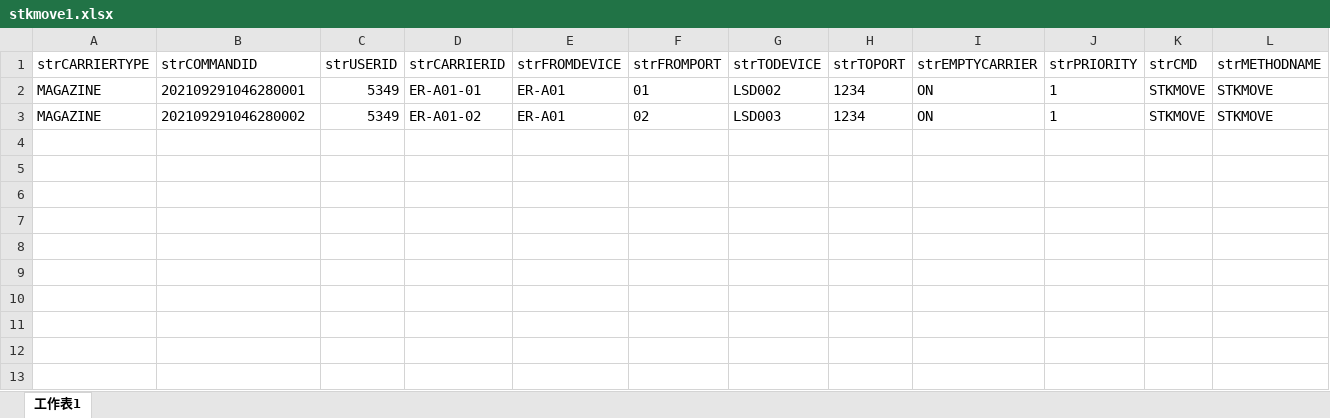
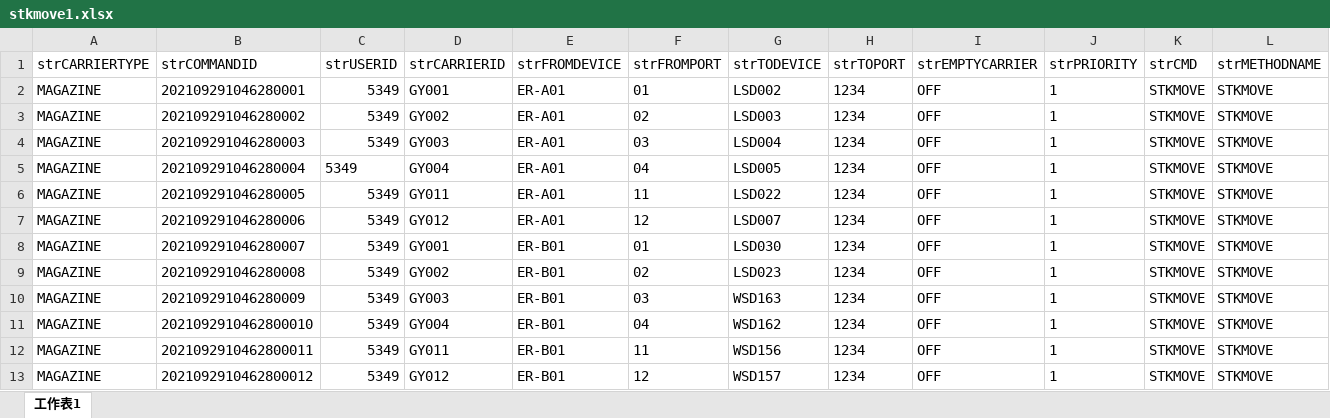
Before and after one commit to kelvinng2017/python_flask_2021092901, an Excel workbook: static/batch_excel/stkmove1.xlsx, sheet 工作表1, drawn as a sheet; only a part is shown; values as stored, in another font and other column widths than the file's, no borders; rows hold the shown columns only; the diff names each change by its address in the sheet, - before the commit and + after, or states it on an @@ line.

```diff
--- a/static/batch_excel/stkmove1.xlsx (sheet 工作表1)
+++ b/static/batch_excel/stkmove1.xlsx (sheet 工作表1)
-D2 (strCARRIERID): ER-A01-01
+D2 (strCARRIERID): GY001
-I2:I3 (strEMPTYCARRIER): ON
+I2:I3 (strEMPTYCARRIER): OFF
-D3 (strCARRIERID): ER-A01-02
+D3 (strCARRIERID): GY002
+row 4: MAGAZINE | 202109291046280003 | 5349 | GY003 | ER-A01 | 03 | LSD004 | 1234 | OFF | 1 | STKMOVE | STKMOVE
+row 5: MAGAZINE | 202109291046280004 | 5349 | GY004 | ER-A01 | 04 | LSD005 | 1234 | OFF | 1 | STKMOVE | STKMOVE
+row 6: MAGAZINE | 202109291046280005 | 5349 | GY011 | ER-A01 | 11 | LSD022 | 1234 | OFF | 1 | STKMOVE | STKMOVE
+row 7: MAGAZINE | 202109291046280006 | 5349 | GY012 | ER-A01 | 12 | LSD007 | 1234 | OFF | 1 | STKMOVE | STKMOVE
+row 8: MAGAZINE | 202109291046280007 | 5349 | GY001 | ER-B01 | 01 | LSD030 | 1234 | OFF | 1 | STKMOVE | STKMOVE
+row 9: MAGAZINE | 202109291046280008 | 5349 | GY002 | ER-B01 | 02 | LSD023 | 1234 | OFF | 1 | STKMOVE | STKMOVE
+row 10: MAGAZINE | 202109291046280009 | 5349 | GY003 | ER-B01 | 03 | WSD163 | 1234 | OFF | 1 | STKMOVE | STKMOVE
+row 11: MAGAZINE | 2021092910462800010 | 5349 | GY004 | ER-B01 | 04 | WSD162 | 1234 | OFF | 1 | STKMOVE | STKMOVE
+row 12: MAGAZINE | 2021092910462800011 | 5349 | GY011 | ER-B01 | 11 | WSD156 | 1234 | OFF | 1 | STKMOVE | STKMOVE
+row 13: MAGAZINE | 2021092910462800012 | 5349 | GY012 | ER-B01 | 12 | WSD157 | 1234 | OFF | 1 | STKMOVE | STKMOVE
```
Also changed, not shown: static/batch_excel/eqmove.xlsx, static/batch_excel/stkmove.xlsx, 10 other files.
